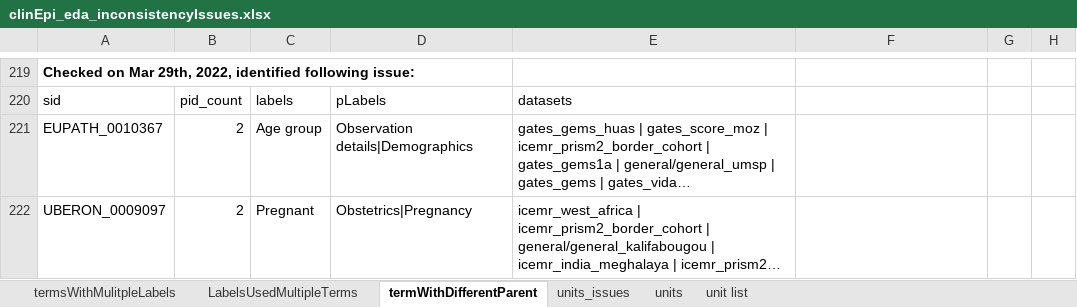
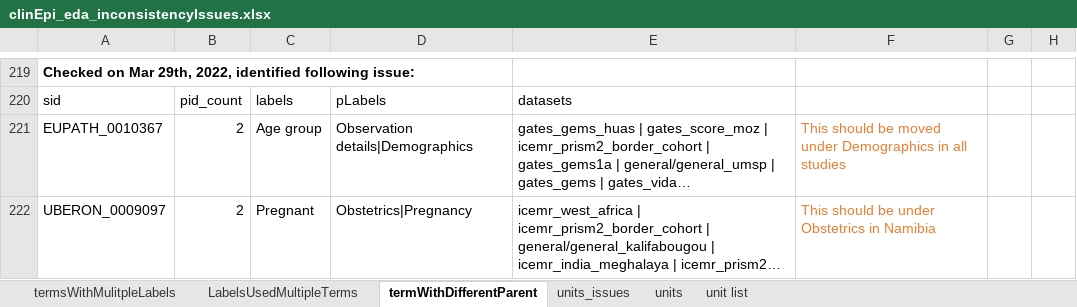
Before and after one commit to VEuPathDB/ApiCommonData, an Excel workbook: Load/ontology/harmonization/clinEpi_eda_inconsistencyIssues.xlsx, sheet termWithDifferentParent, drawn as a sheet; only a part is shown, gaps mark what is left out; long unchanged cells end in …; values as stored, in another font and other column widths than the file's, no borders; the diff names each change by its address in the sheet, - before the commit and + after, or states it on an @@ line.

Commit message:
update inconsistency tracker

```diff
--- a/Load/ontology/harmonization/clinEpi_eda_inconsistencyIssues.xlsx (sheet termWithDifferentParent)
+++ b/Load/ontology/harmonization/clinEpi_eda_inconsistencyIssues.xlsx (sheet termWithDifferentParent)
-F221: (empty)
+F221: This should be moved under Demographics in all studies
-F222: (empty)
+F222: This should be under Obstetrics in Namibia
```
